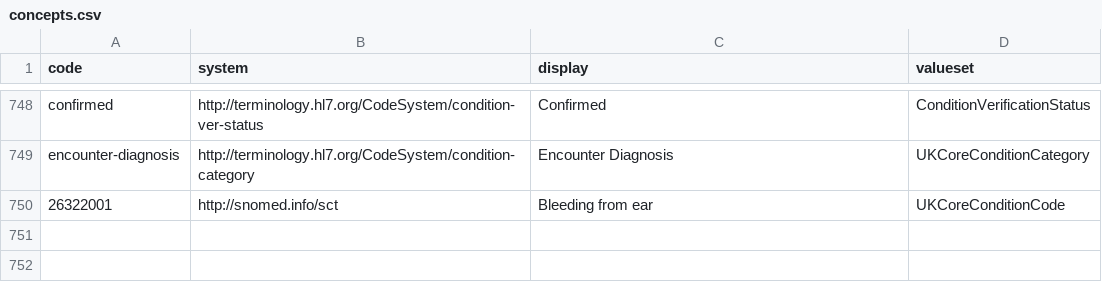
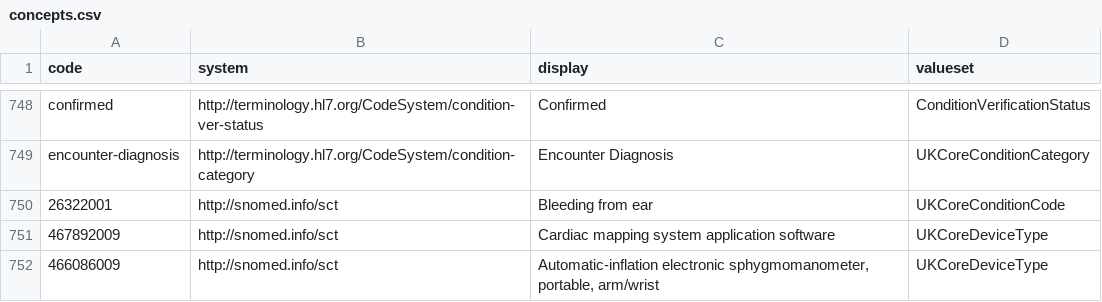
Before and after one commit to gecBurton/fhirlight, a CSV file: api/migrations/concepts.csv, drawn as a sheet; only a part is shown, gaps mark what is left out.

Commit message:
added Device (#25)

```diff
--- a/api/migrations/concepts.csv
+++ b/api/migrations/concepts.csv
@@ -750 +750,3 @@
 "26322001", "http://snomed.info/sct", "Bleeding from ear", "UKCoreConditionCode"
+"467892009", "http://snomed.info/sct", "Cardiac mapping system application software", "UKCoreDeviceType"
+"466086009", "http://snomed.info/sct", "Automatic-inflation electronic sphygmomanometer, portable, arm/wrist", "UKCoreDeviceType"
```
Also changed, not shown: 14 other files.
